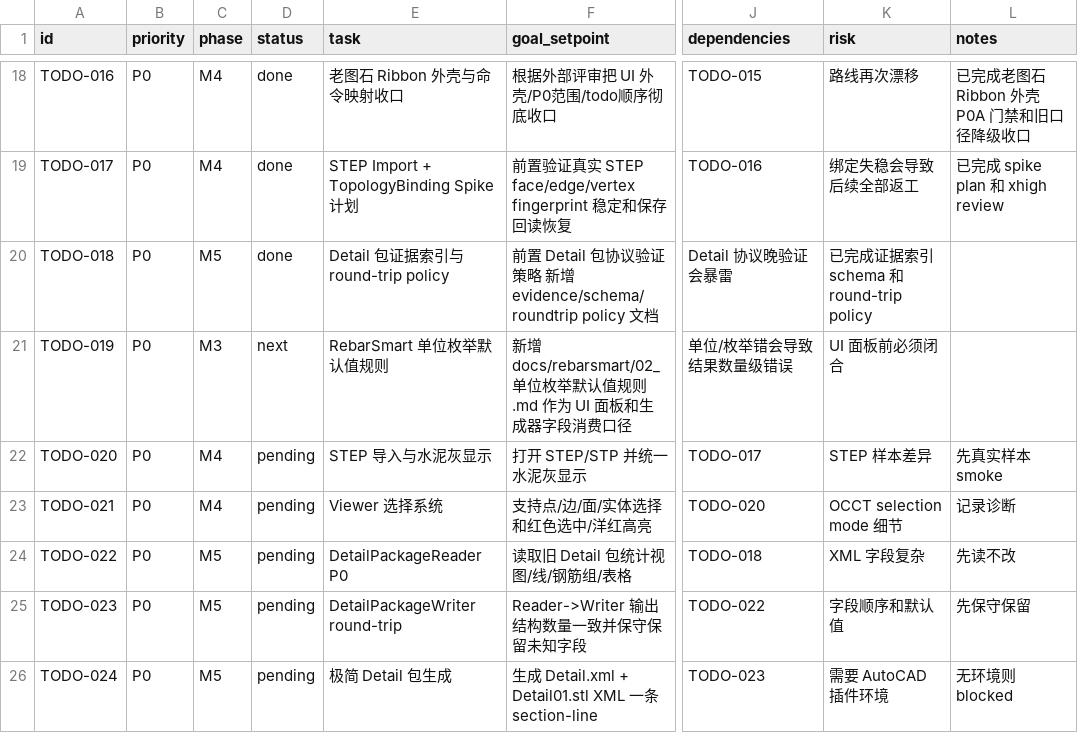
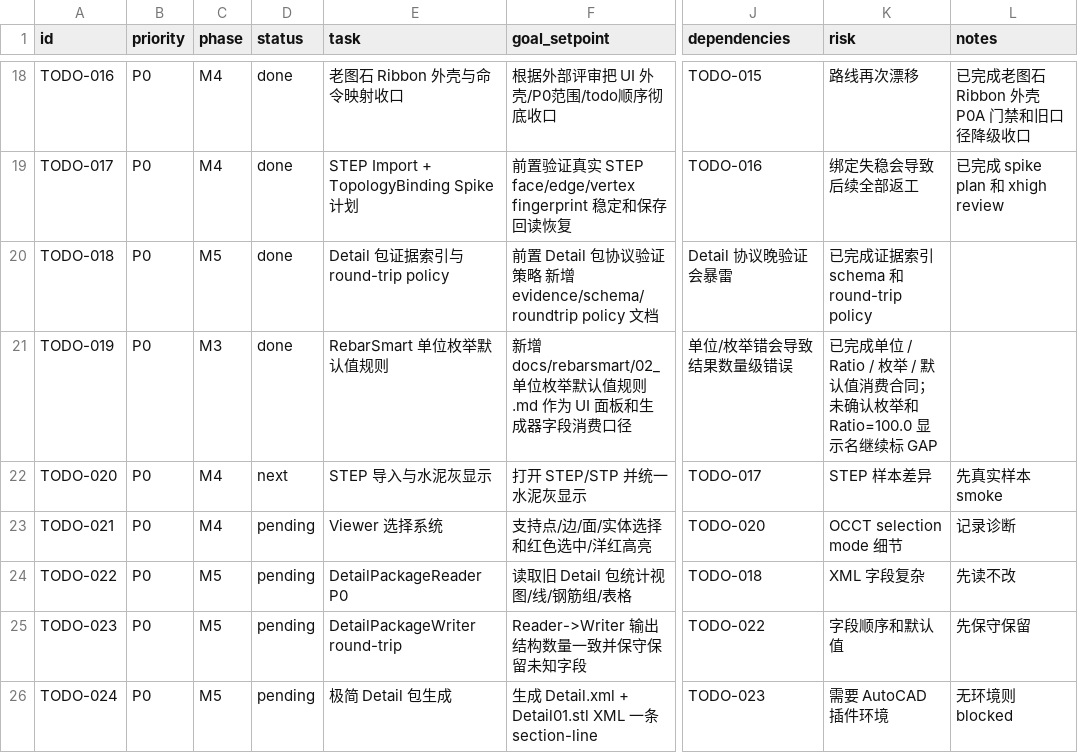
Before and after one commit to GHOSTAWOPS/TS_RS, a CSV file: todo.csv, drawn as a sheet; only a part is shown, gaps mark what is left out; the diff names each change by its address in the sheet, - before the commit and + after, or states it on an @@ line.

Commit message:
docs: complete TODO-019 rebarsmart unit enum defaults

```diff
--- a/todo.csv
+++ b/todo.csv
-D21 (status): next
+D21 (status): done
-K21 (risk): UI 面板前必须闭合
+K21 (risk): 已完成单位 / Ratio / 枚举 / 默认值消费合同；未确认枚举和 Ratio=100.0 显示名继续标 GAP
-D22 (status): pending
+D22 (status): next
```
Also changed, not shown: 4 other files.
